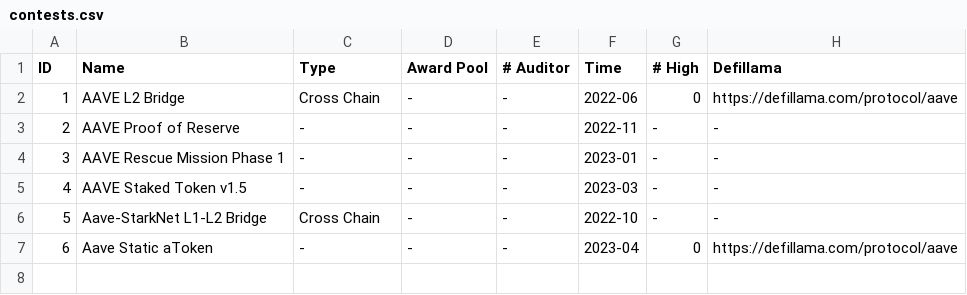
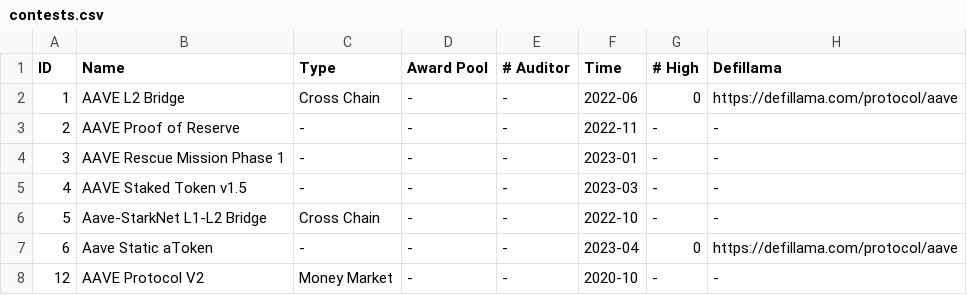
Before and after one commit to matheus-junio-da-silva/Web3Bugs, a CSV file: Web3Bugs-certora/results/contests.csv, drawn as a sheet; the diff names each change by its address in the sheet, - before the commit and + after, or states it on an @@ line.

Commit message:
catalog(p12): document historic report and register contest ID

```diff
--- a/Web3Bugs-certora/results/contests.csv
+++ b/Web3Bugs-certora/results/contests.csv
+row 8: 12 | AAVE Protocol V2 | Money Market | - | - | 2020-10 | - | -
```
Also changed, not shown: 1 other file.
